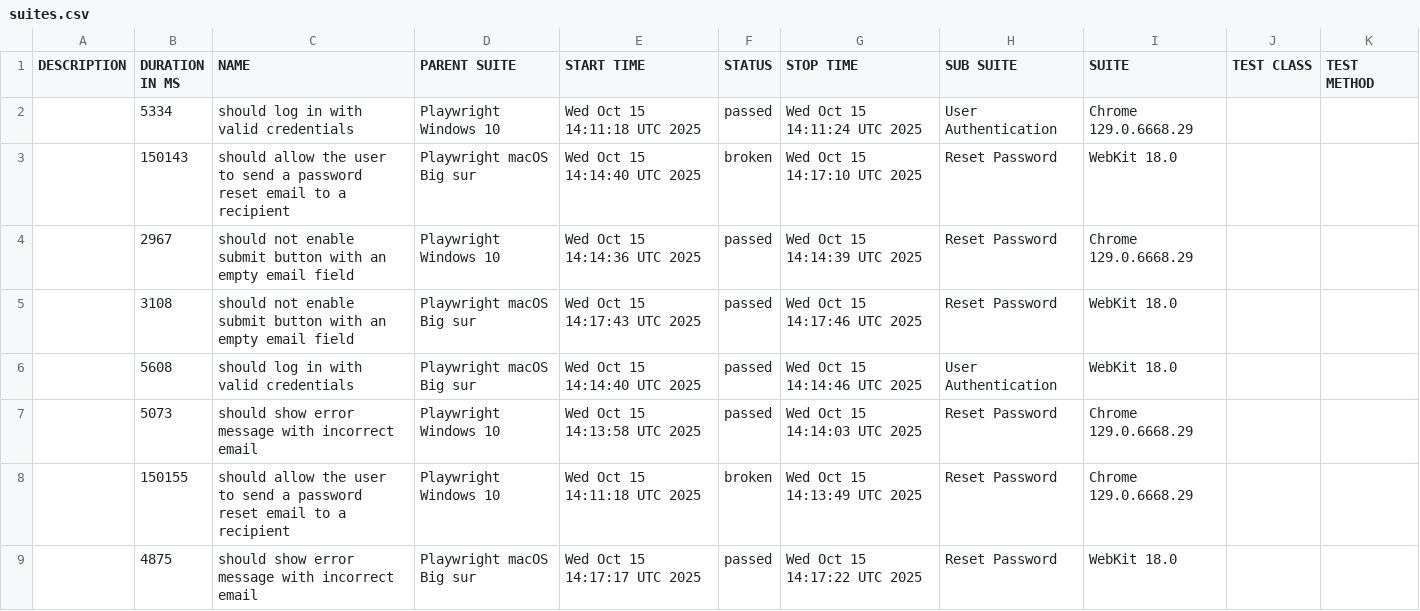
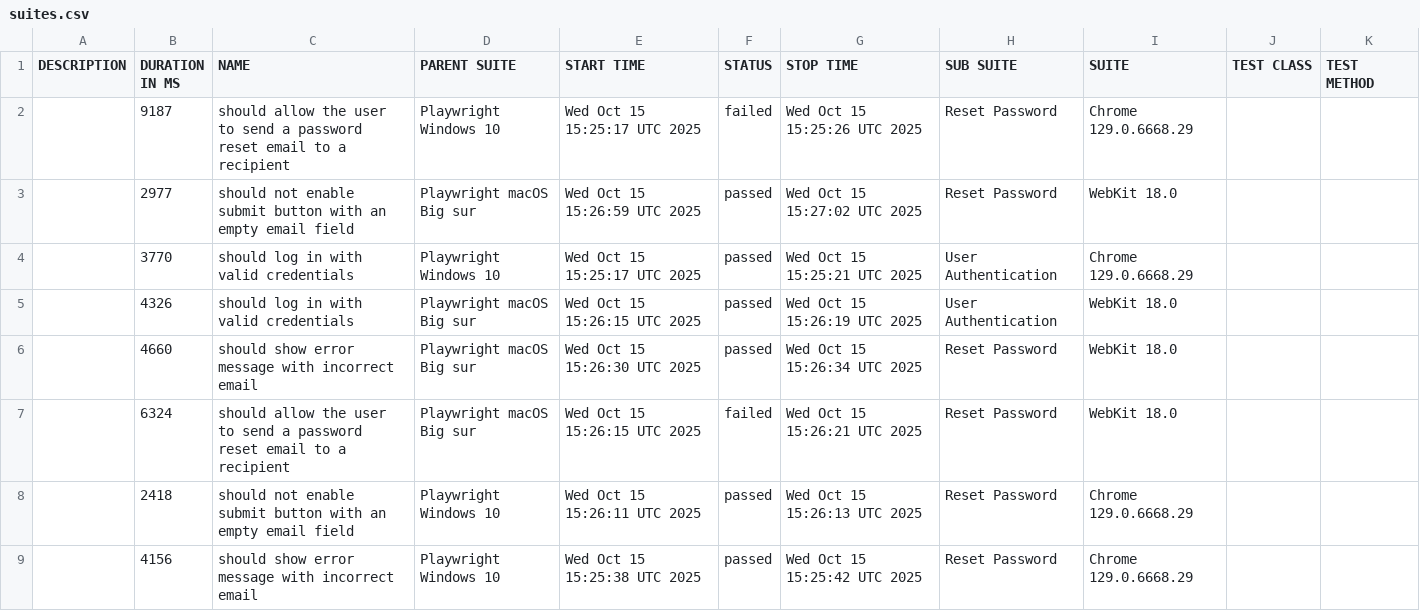
Before and after one commit to netgitqa/QAAssessmentAppService, a CSV file: data/suites.csv, drawn as a sheet.

```diff
--- a/data/suites.csv
+++ b/data/suites.csv
@@ -1,9 +1,9 @@
 "DESCRIPTION","DURATION IN MS","NAME","PARENT SUITE","START TIME","STATUS","STOP TIME","SUB SUITE","SUITE","TEST CLASS","TEST METHOD"
-"","5334","should log in with valid credentials","Playwright Windows 10","Wed Oct 15 14:11:18 UTC 2025","passed","Wed Oct 15 14:11:24 UTC 2025","User Authentication","Chrome 129.0.6668.29","",""
-"","150143","should allow the user to send a password reset email to a recipient","Playwright macOS Big sur","Wed Oct 15 14:14:40 UTC 2025","broken","Wed Oct 15 14:17:10 UTC 2025","Reset Password","WebKit 18.0","",""
-"","2967","should not enable submit button with an empty email field","Playwright Windows 10","Wed Oct 15 14:14:36 UTC 2025","passed","Wed Oct 15 14:14:39 UTC 2025","Reset Password","Chrome 129.0.6668.29","",""
-"","3108","should not enable submit button with an empty email field","Playwright macOS Big sur","Wed Oct 15 14:17:43 UTC 2025","passed","Wed Oct 15 14:17:46 UTC 2025","Reset Password","WebKit 18.0","",""
-"","5608","should log in with valid credentials","Playwright macOS Big sur","Wed Oct 15 14:14:40 UTC 2025","passed","Wed Oct 15 14:14:46 UTC 2025","User Authentication","WebKit 18.0","",""
-"","5073","should show error message with incorrect email","Playwright Windows 10","Wed Oct 15 14:13:58 UTC 2025","passed","Wed Oct 15 14:14:03 UTC 2025","Reset Password","Chrome 129.0.6668.29","",""
-"","150155","should allow the user to send a password reset email to a recipient","Playwright Windows 10","Wed Oct 15 14:11:18 UTC 2025","broken","Wed Oct 15 14:13:49 UTC 2025","Reset Password","Chrome 129.0.6668.29","",""
-"","4875","should show error message with incorrect email","Playwright macOS Big sur","Wed Oct 15 14:17:17 UTC 2025","passed","Wed Oct 15 14:17:22 UTC 2025","Reset Password","WebKit 18.0","",""
+"","9187","should allow the user to send a password reset email to a recipient","Playwright Windows 10","Wed Oct 15 15:25:17 UTC 2025","failed","Wed Oct 15 15:25:26 UTC 2025","Reset Password","Chrome 129.0.6668.29","",""
+"","2977","should not enable submit button with an empty email field","Playwright macOS Big sur","Wed Oct 15 15:26:59 UTC 2025","passed","Wed Oct 15 15:27:02 UTC 2025","Reset Password","WebKit 18.0","",""
+"","3770","should log in with valid credentials","Playwright Windows 10","Wed Oct 15 15:25:17 UTC 2025","passed","Wed Oct 15 15:25:21 UTC 2025","User Authentication","Chrome 129.0.6668.29","",""
+"","4326","should log in with valid credentials","Playwright macOS Big sur","Wed Oct 15 15:26:15 UTC 2025","passed","Wed Oct 15 15:26:19 UTC 2025","User Authentication","WebKit 18.0","",""
+"","4660","should show error message with incorrect email","Playwright macOS Big sur","Wed Oct 15 15:26:30 UTC 2025","passed","Wed Oct 15 15:26:34 UTC 2025","Reset Password","WebKit 18.0","",""
+"","6324","should allow the user to send a password reset email to a recipient","Playwright macOS Big sur","Wed Oct 15 15:26:15 UTC 2025","failed","Wed Oct 15 15:26:21 UTC 2025","Reset Password","WebKit 18.0","",""
+"","2418","should not enable submit button with an empty email field","Playwright Windows 10","Wed Oct 15 15:26:11 UTC 2025","passed","Wed Oct 15 15:26:13 UTC 2025","Reset Password","Chrome 129.0.6668.29","",""
+"","4156","should show error message with incorrect email","Playwright Windows 10","Wed Oct 15 15:25:38 UTC 2025","passed","Wed Oct 15 15:25:42 UTC 2025","Reset Password","Chrome 129.0.6668.29","",""
```
Also changed, not shown: 44 other files.
